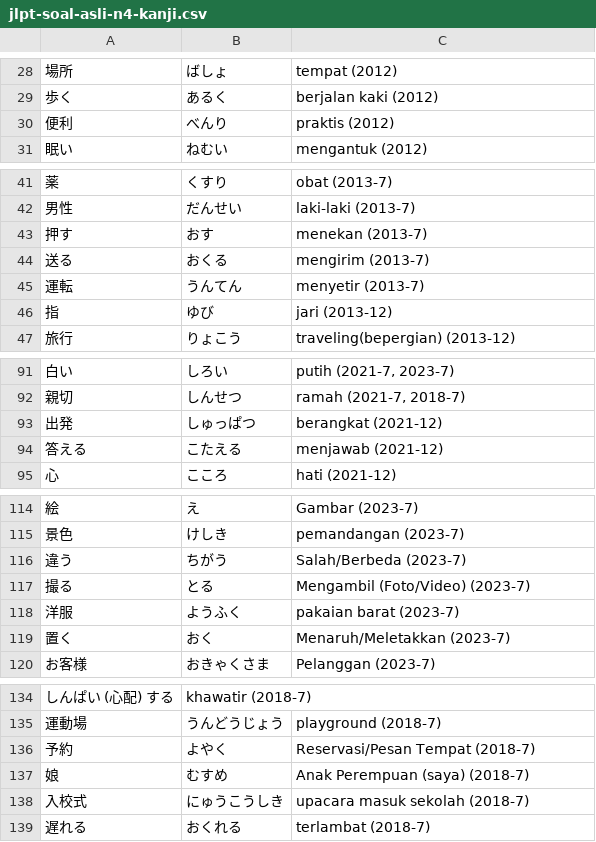
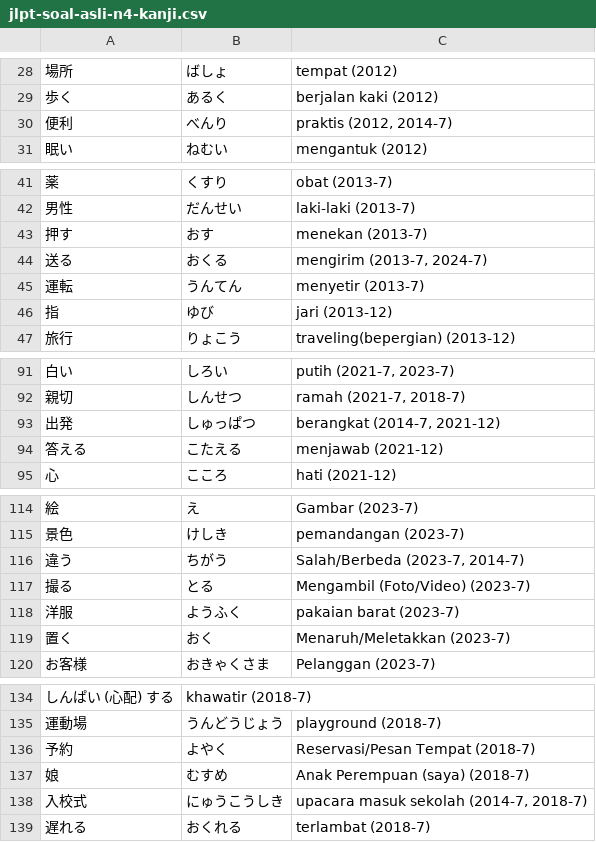
Before and after one commit to moemoe89/simple-quizify, a CSV file: jlpt-soal-asli-n4-kanji.csv, drawn as a sheet; only a part is shown, gaps mark what is left out; the diff covers the shown part only; the diff names each change by its address in the sheet, - before the commit and + after, or states it on an @@ line.

```diff
--- a/jlpt-soal-asli-n4-kanji.csv
+++ b/jlpt-soal-asli-n4-kanji.csv
-C30: praktis (2012)
+C30: praktis (2012, 2014-7)
-C44: mengirim (2013-7)
+C44: mengirim (2013-7, 2024-7)
-C93: berangkat (2021-12)
+C93: berangkat (2014-7, 2021-12)
-C116: Salah/Berbeda (2023-7)
+C116: Salah/Berbeda (2023-7, 2014-7)
-C138: upacara masuk sekolah (2018-7)
+C138: upacara masuk sekolah (2014-7, 2018-7)
```
Also changed, not shown: 20 added rows and 2 edited cells elsewhere in this file.
